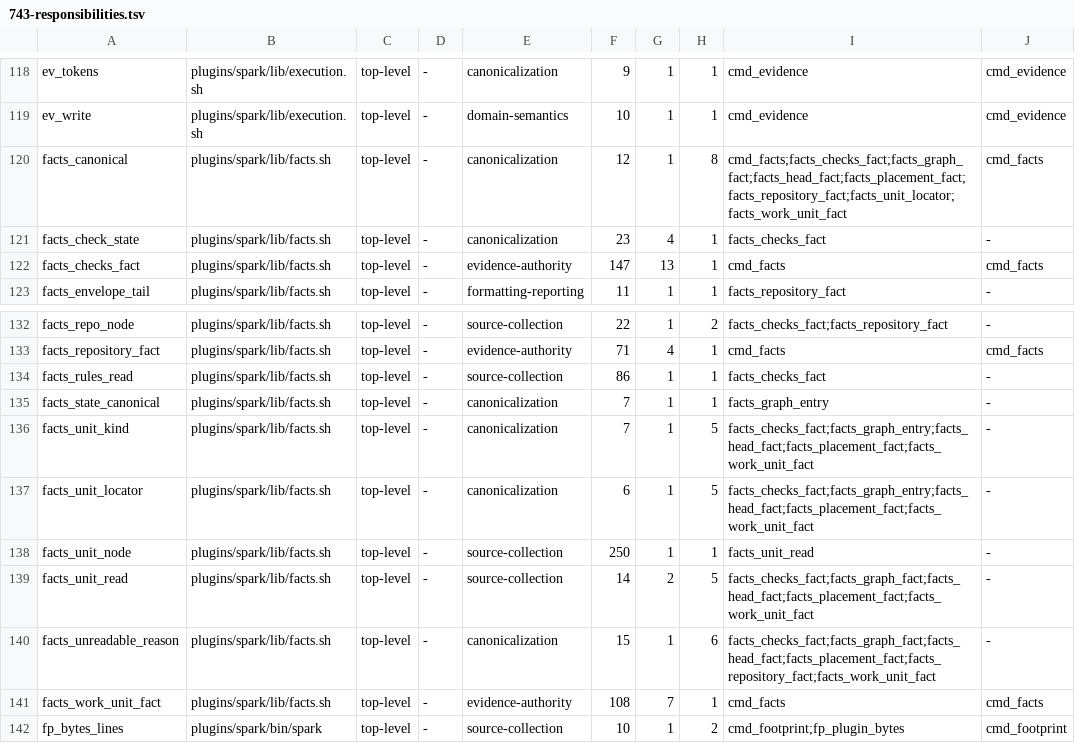
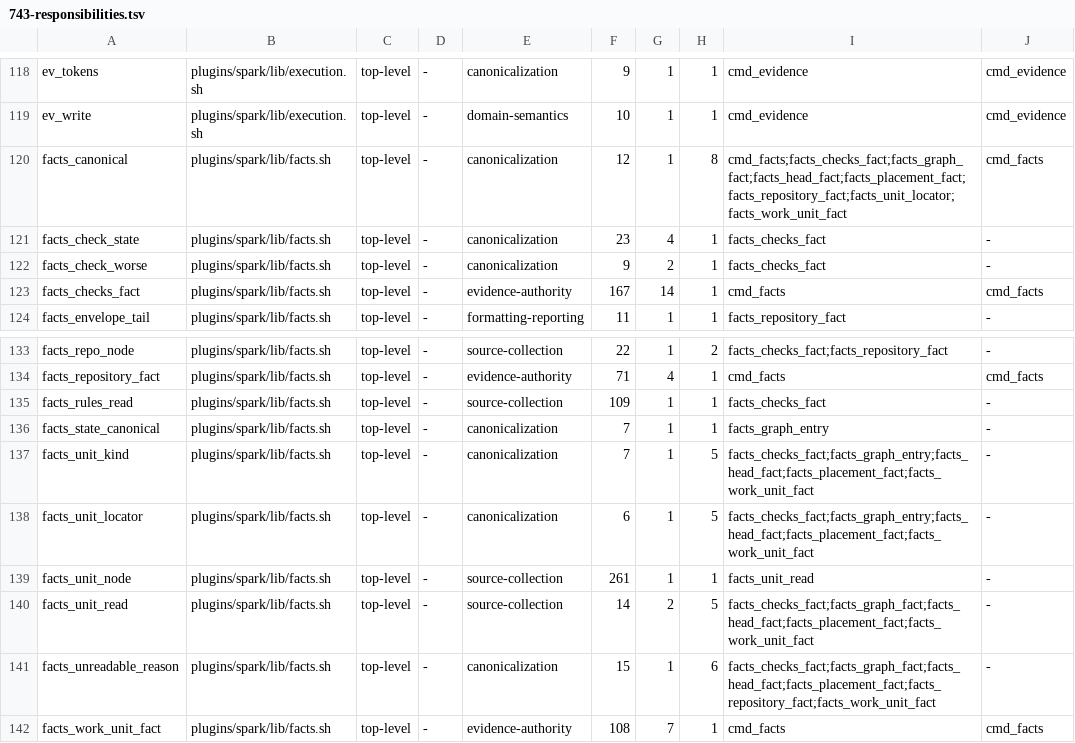
Before and after one commit to jwogrady/spark, a TSV file: docs/research/v0.23-cleanup/743-responsibilities.tsv, drawn as a sheet; only a part is shown, gaps mark what is left out; the shorter side is filled out with more unchanged rows.

Commit message:
fix: bind a required check to the app that must answer it
GitHub lets a rule require a context FROM a named integration, and the
reader observed only names and states. A check called `doctor` from
any other app therefore satisfied a requirement bound to a specific
one, and swapping which app must answer left the ruleset digest
unchanged — a change in what is required that freshness could not see.

Producer identity is now read from the rollup, carried on the check
row, and matched: an unbound requirement still takes the name from any
producer, an app-bound one is answered only by that app, and a status
context, which carries no producer, can never answer one. The binding
is part of the digest.

Where several requirements wear one displayed context, R12 still
admits one result, so they aggregate conservatively: success only when
every requirement wearing the name is satisfied, otherwise the most
decisive obstacle among them. That is a derivation over different
requirements rather than a resolution of contradictory claims about
one, so it is not the precedence R8 forbids.

A context bearing a tab or a newline is now refused rather than
transported. These rows are TSV and the required names travel
newline-delimited, so a control character splits a row, mismatches an
observed name, and lets two different collections serialize to one
digest.

Spark-Governed-By: v0.22.0

```diff
--- a/docs/research/v0.23-cleanup/743-responsibilities.tsv
+++ b/docs/research/v0.23-cleanup/743-responsibilities.tsv
@@ -121,3 +121,4 @@ facts_canonical	plugins/spark/lib/facts.sh	top-level	-	canonicalization	12	1	8	c
 facts_check_state	plugins/spark/lib/facts.sh	top-level	-	canonicalization	23	4	1	facts_checks_fact	-
-facts_checks_fact	plugins/spark/lib/facts.sh	top-level	-	evidence-authority	147	13	1	cmd_facts	cmd_facts
+facts_check_worse	plugins/spark/lib/facts.sh	top-level	-	canonicalization	9	2	1	facts_checks_fact	-
+facts_checks_fact	plugins/spark/lib/facts.sh	top-level	-	evidence-authority	167	14	1	cmd_facts	cmd_facts
 facts_envelope_tail	plugins/spark/lib/facts.sh	top-level	-	formatting-reporting	11	1	1	facts_repository_fact	-
@@ -133,3 +134,3 @@ facts_repo_node	plugins/spark/lib/facts.sh	top-level	-	source-collection	22	1	2
 facts_repository_fact	plugins/spark/lib/facts.sh	top-level	-	evidence-authority	71	4	1	cmd_facts	cmd_facts
-facts_rules_read	plugins/spark/lib/facts.sh	top-level	-	source-collection	86	1	1	facts_checks_fact	-
+facts_rules_read	plugins/spark/lib/facts.sh	top-level	-	source-collection	109	1	1	facts_checks_fact	-
 facts_state_canonical	plugins/spark/lib/facts.sh	top-level	-	canonicalization	7	1	1	facts_graph_entry	-
@@ -137,3 +138,3 @@ facts_unit_kind	plugins/spark/lib/facts.sh	top-level	-	canonicalization	7	1	5	fa
 facts_unit_locator	plugins/spark/lib/facts.sh	top-level	-	canonicalization	6	1	5	facts_checks_fact;facts_graph_entry;facts_head_fact;facts_placement_fact;facts_work_unit_fact	-
-facts_unit_node	plugins/spark/lib/facts.sh	top-level	-	source-collection	250	1	1	facts_unit_read	-
+facts_unit_node	plugins/spark/lib/facts.sh	top-level	-	source-collection	261	1	1	facts_unit_read	-
 facts_unit_read	plugins/spark/lib/facts.sh	top-level	-	source-collection	14	2	5	facts_checks_fact;facts_graph_fact;facts_head_fact;facts_placement_fact;facts_work_unit_fact	-
```
Also changed, not shown: docs/ops/evidence-index.tsv, 6 other files.
